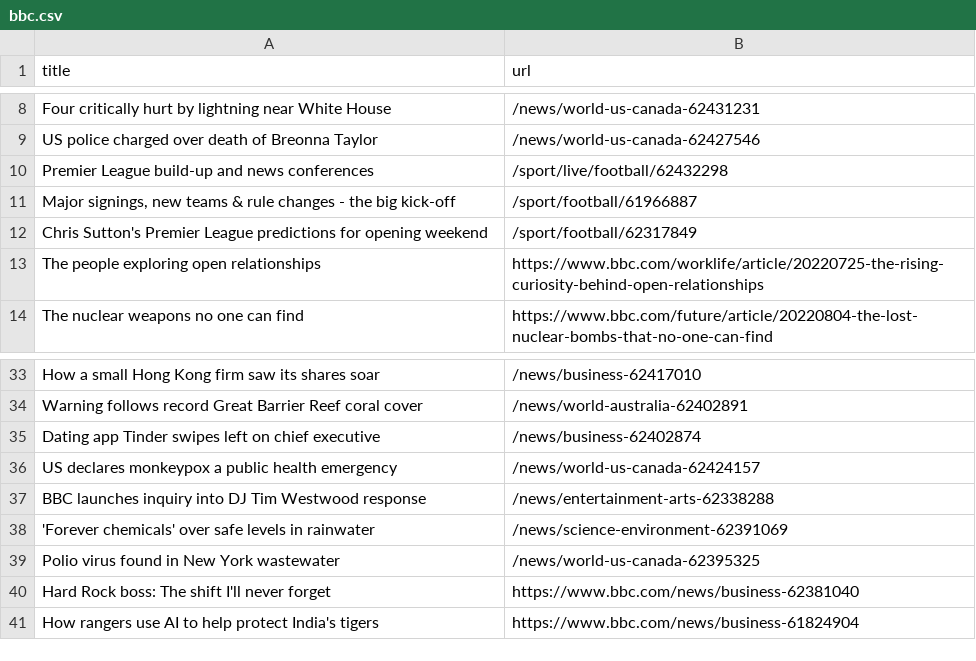
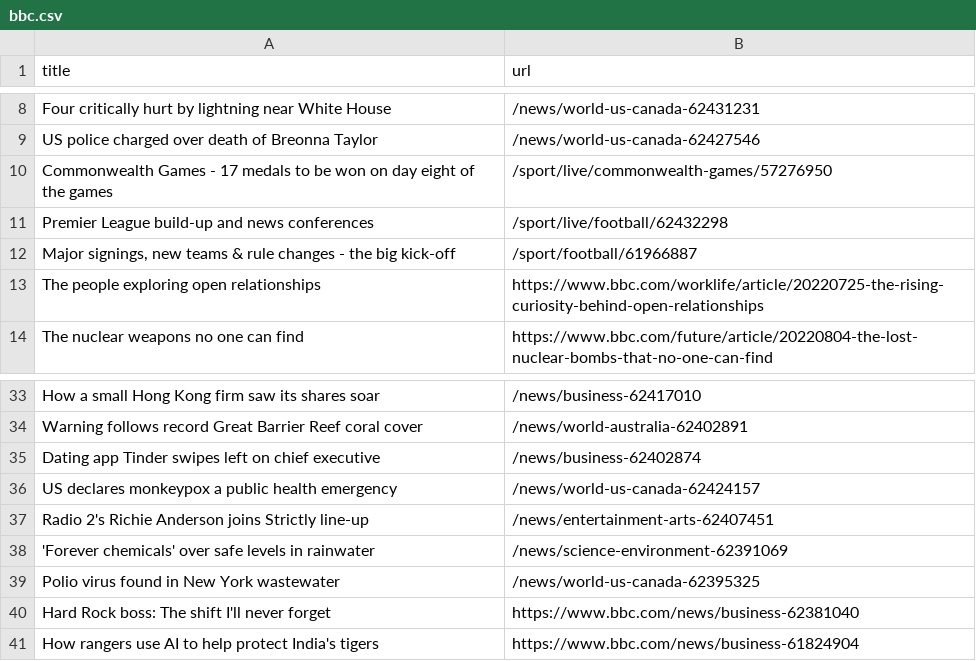
Before and after one commit to ErichBuergler/automatic-scraper-bbc, a CSV file: bbc.csv, drawn as a sheet; only a part is shown, gaps mark what is left out; removed rows and columns are numbered as before the commit, all else as after; the diff names each change by its address in the sheet, - before the commit and + after, or states it on an @@ line.

```diff
--- a/bbc.csv
+++ b/bbc.csv
+row 10: Commonwealth Games - 17 medals to be won on day eight of the games | /sport/live/commonwealth-games/57276950
-row 12: Chris Sutton's Premier League predictions for opening weekend | /sport/football/62317849
-row 37: BBC launches inquiry into DJ Tim Westwood response | /news/entertainment-arts-62338288
+row 37: Radio 2's Richie Anderson joins Strictly line-up | /news/entertainment-arts-62407451
```
